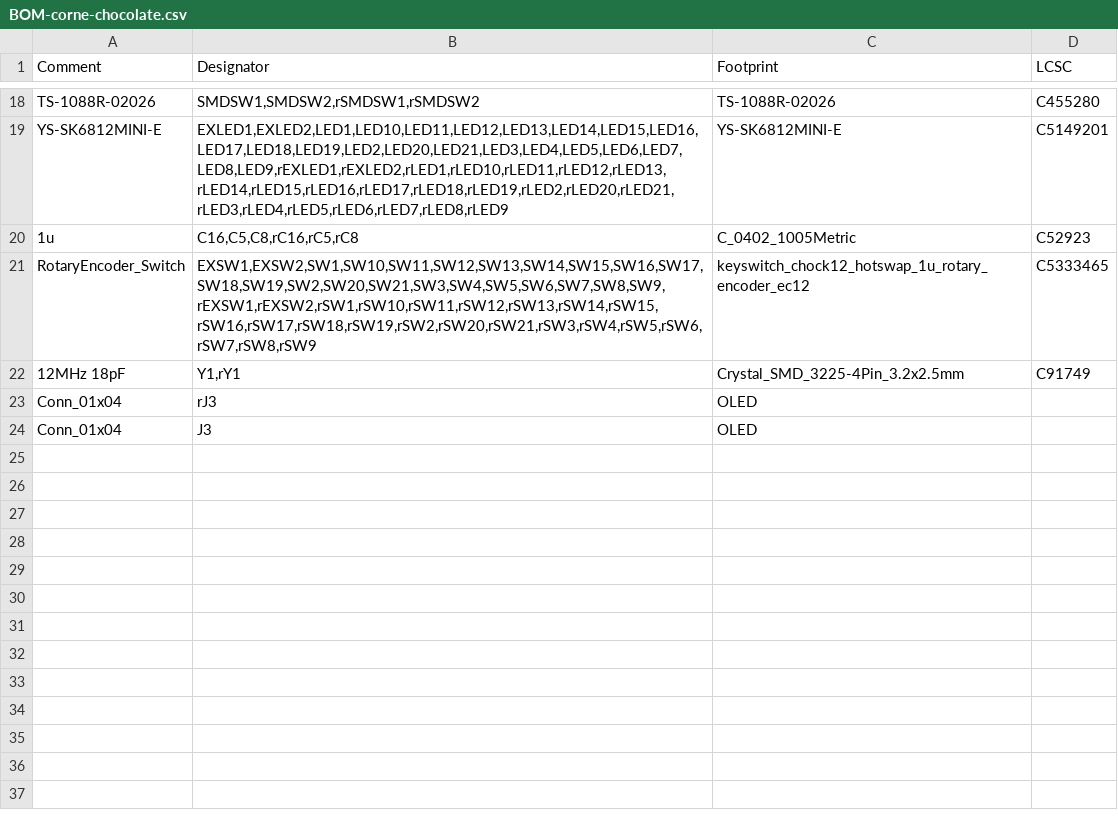
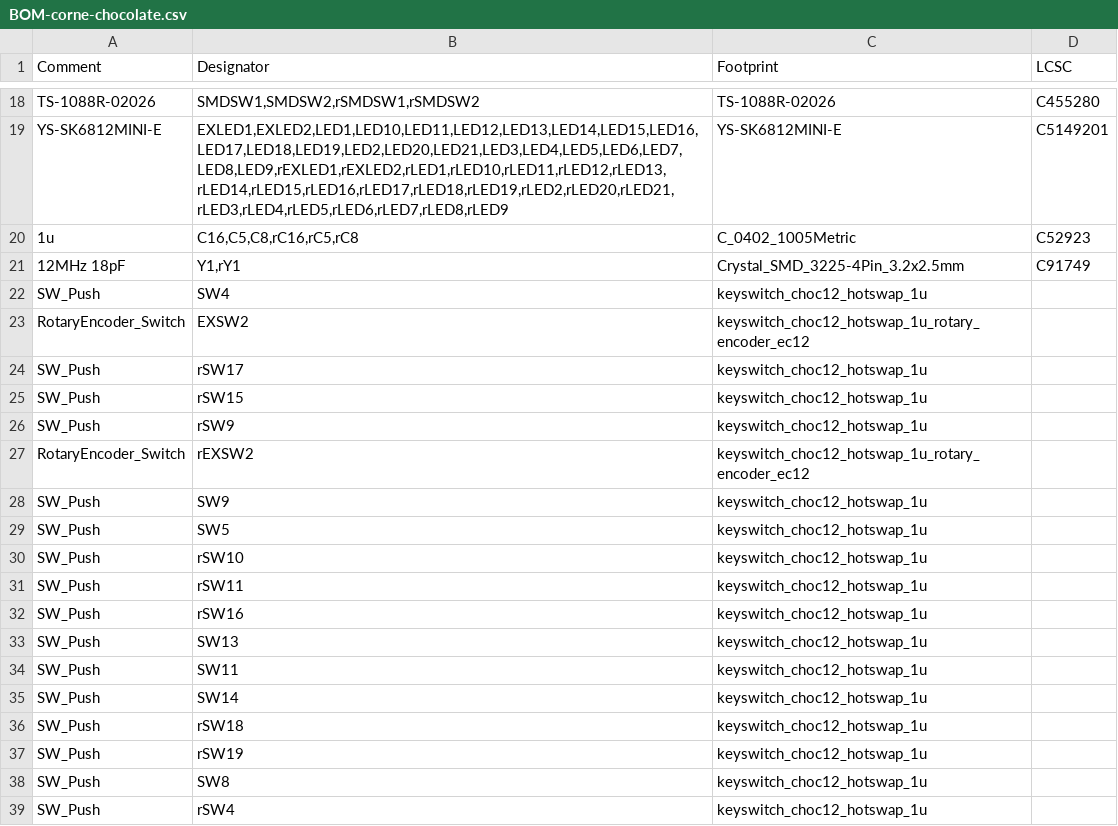
Before and after one commit to nooneknowspeter/crkbd, a CSV file: pcbs/corne-chocolate/jlcpcb/production_files/BOM-corne-chocolate.csv, drawn as a sheet; only a part is shown, gaps mark what is left out; the shorter side is filled out with more unchanged rows; removed rows and columns are numbered as before the commit, all else as after; the diff covers the shown part only; the diff names each change by its address in the sheet, - before the commit and + after, or states it on an @@ line.

Commit message:
Update encoder pin

```diff
--- a/pcbs/corne-chocolate/jlcpcb/production_files/BOM-corne-chocolate.csv
+++ b/pcbs/corne-chocolate/jlcpcb/production_files/BOM-corne-chocolate.csv
-row 21: RotaryEncoder_Switch | EXSW1,EXSW2,SW1,SW10,SW11,SW12,SW13,SW14,SW15,SW16,SW17,SW18,SW19,SW2,SW20,SW21,SW3,SW4,SW5,SW6,SW7,SW8,SW9,rEXSW1,rEXSW2,rSW1,rSW10,rSW11,rSW12,rSW13,rSW14,rSW15,rSW16,rSW17,rSW18,rSW19,rSW2,rSW20,rSW21,rSW3,rSW4,rSW5,rSW6,rSW7,rSW8,rSW9 | keyswitch_chock12_hotswap_1u_rotary_encoder_ec12 | C5333465
-row 23: Conn_01x04 | rJ3 | OLED
+row 22: SW_Push | SW4 | keyswitch_choc12_hotswap_1u
+row 23: RotaryEncoder_Switch | EXSW2 | keyswitch_choc12_hotswap_1u_rotary_encoder_ec12
+row 24: SW_Push | rSW17 | keyswitch_choc12_hotswap_1u
+row 25: SW_Push | rSW15 | keyswitch_choc12_hotswap_1u
+row 26: SW_Push | rSW9 | keyswitch_choc12_hotswap_1u
+row 27: RotaryEncoder_Switch | rEXSW2 | keyswitch_choc12_hotswap_1u_rotary_encoder_ec12
+row 28: SW_Push | SW9 | keyswitch_choc12_hotswap_1u
+row 29: SW_Push | SW5 | keyswitch_choc12_hotswap_1u
+row 30: SW_Push | rSW10 | keyswitch_choc12_hotswap_1u
+row 31: SW_Push | rSW11 | keyswitch_choc12_hotswap_1u
+row 32: SW_Push | rSW16 | keyswitch_choc12_hotswap_1u
+row 33: SW_Push | SW13 | keyswitch_choc12_hotswap_1u
+row 34: SW_Push | SW11 | keyswitch_choc12_hotswap_1u
+row 35: SW_Push | SW14 | keyswitch_choc12_hotswap_1u
+row 36: SW_Push | rSW18 | keyswitch_choc12_hotswap_1u
+row 37: SW_Push | rSW19 | keyswitch_choc12_hotswap_1u
+row 38: SW_Push | SW8 | keyswitch_choc12_hotswap_1u
+row 39: SW_Push | rSW4 | keyswitch_choc12_hotswap_1u
```
Also changed, not shown: 28 added rows elsewhere in this file, pcbs/corne-cherry/jlcpcb/production_files/BOM-corne-cherry.csv, pcbs/corne-cherry/jlcpcb/production_files/CPL-corne-cherry.csv, 9 other files.
